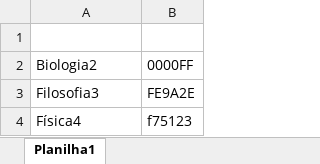
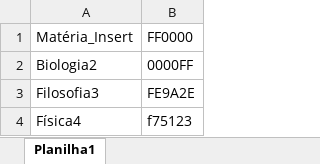
Before and after one commit to dudunog/MeuCantinhoDeEstudos, an Excel workbook: Excel/Inserção/Materias/Materias.xlsx, sheet Planilha1, drawn as a sheet; only a part is shown; values as stored, in another font and other column widths than the file's, no borders; the diff names each change by its address in the sheet, - before the commit and + after, or states it on an @@ line.

```diff
--- a/Excel/Inserção/Materias/Materias.xlsx (sheet Planilha1)
+++ b/Excel/Inserção/Materias/Materias.xlsx (sheet Planilha1)
-row 1: (empty)
+row 1: Matéria_Insert | FF0000
```
Also changed, not shown: Excel/Atualização/Atividades/Atividades.xlsx, Excel/Atualização/Exercicios/Exercícios.xlsx, 30 other files.
